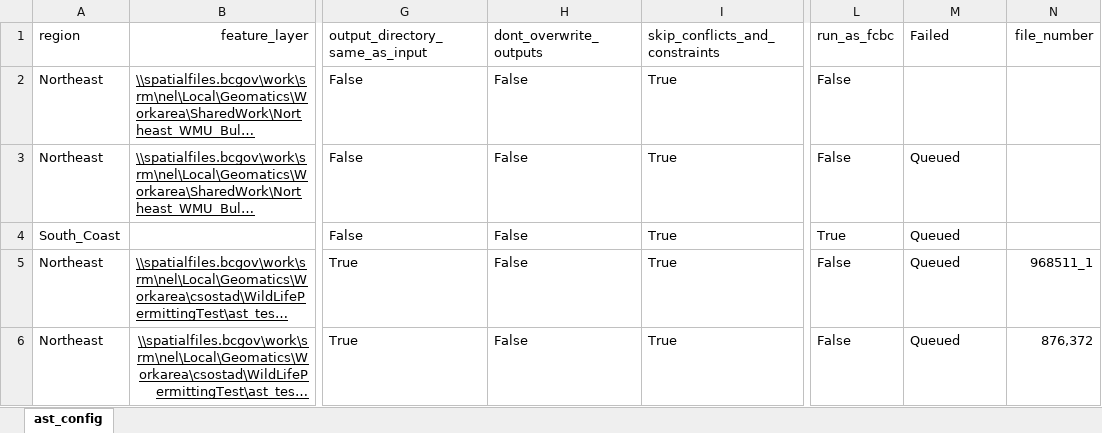
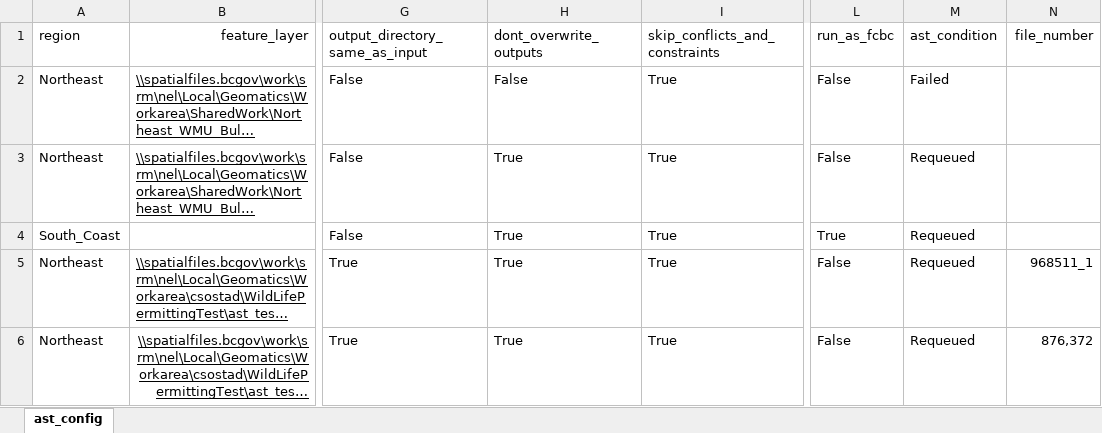
Before and after one commit to bcgov/gss_authorizations, an Excel workbook: autoast/jobs_to_fail.xlsx, sheet ast_config, drawn as a sheet; only a part is shown, gaps mark what is left out; long unchanged cells end in …; values as stored, in another font and other column widths than the file's, no borders; table styles not drawn; the diff names each change by its address in the sheet, - before the commit and + after, or states it on an @@ line.

Commit message:
Indexing fixed, now failed and requeud not working

```diff
--- a/autoast/jobs_to_fail.xlsx (sheet ast_config)
+++ b/autoast/jobs_to_fail.xlsx (sheet ast_config)
-M1: Failed
+M1: ast_condition
-M2 (ast_condition): (empty)
+M2 (ast_condition): Failed
-H3:H6 (dont_overwrite_outputs): False
+H3:H6 (dont_overwrite_outputs): True
-M3:M6 (ast_condition): Queued
+M3:M6 (ast_condition): Requeued
```
Also changed, not shown: 1 other file.
